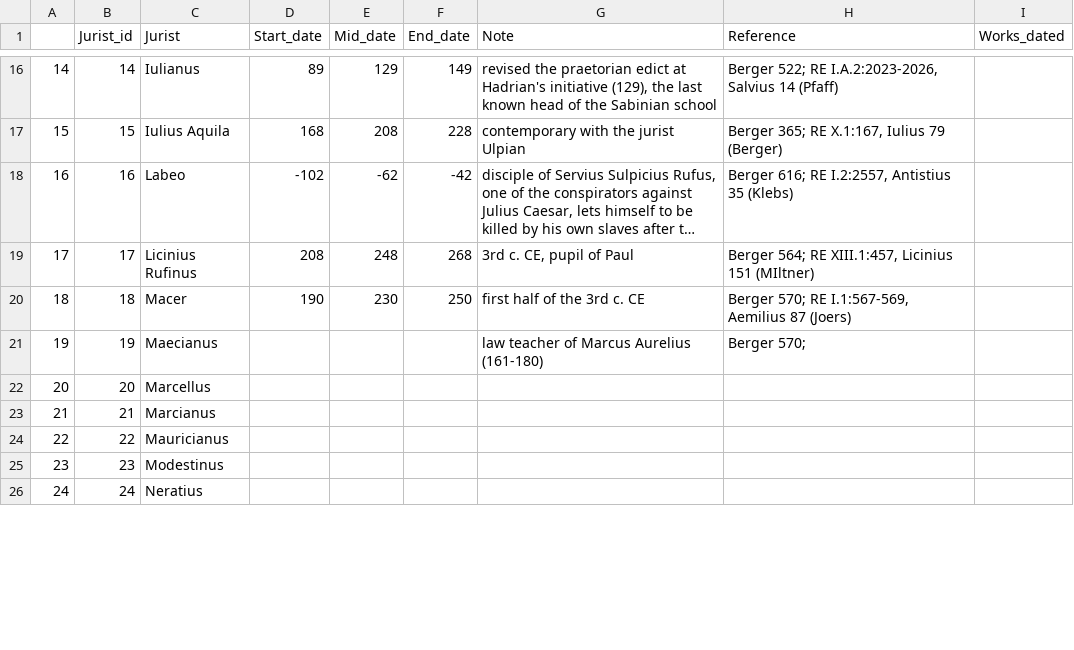
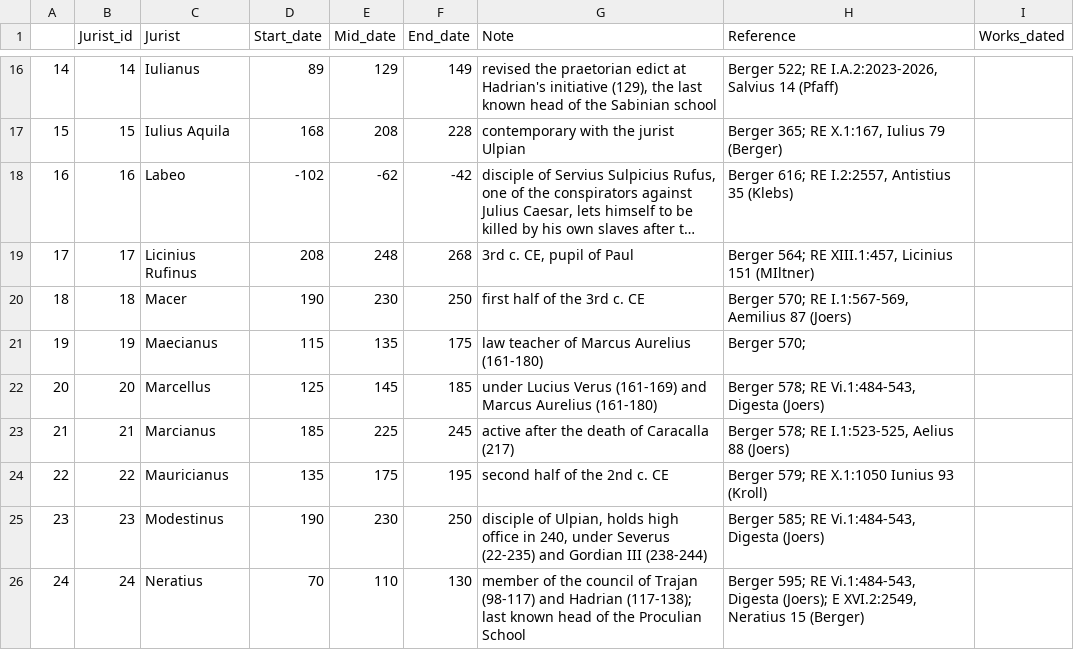
Before and after one commit to mribary/pyDigest, a CSV file: output/Jurists_v002.csv, drawn as a sheet; only a part is shown, gaps mark what is left out; long unchanged cells end in …; the diff covers the shown part only; the diff names each change by its address in the sheet, - before the commit and + after, or states it on an @@ line.

Commit message:
Updated Jurists_v002.csv

```diff
--- a/output/Jurists_v002.csv
+++ b/output/Jurists_v002.csv
-D21 (Start_date): (empty)
+D21 (Start_date): 115
-E21 (Mid_date): (empty)
+E21 (Mid_date): 135
-F21 (End_date): (empty)
+F21 (End_date): 175
-D22 (Start_date): (empty)
+D22 (Start_date): 125
-E22 (Mid_date): (empty)
+E22 (Mid_date): 145
-F22 (End_date): (empty)
+F22 (End_date): 185
-G22 (Note): (empty)
+G22 (Note): under Lucius Verus (161-169) and Marcus Aurelius (161-180)
-H22 (Reference): (empty)
+H22 (Reference): Berger 578; RE Vi.1:484-543, Digesta (Joers)
-D23 (Start_date): (empty)
+D23 (Start_date): 185
-E23 (Mid_date): (empty)
+E23 (Mid_date): 225
-F23 (End_date): (empty)
+F23 (End_date): 245
-G23 (Note): (empty)
+G23 (Note): active after the death of Caracalla (217)
-H23 (Reference): (empty)
+H23 (Reference): Berger 578; RE I.1:523-525, Aelius 88 (Joers)
-D24 (Start_date): (empty)
+D24 (Start_date): 135
-E24 (Mid_date): (empty)
+E24 (Mid_date): 175
-F24 (End_date): (empty)
+F24 (End_date): 195
-G24 (Note): (empty)
+G24 (Note): second half of the 2nd c. CE
-H24 (Reference): (empty)
+H24 (Reference): Berger 579; RE X.1:1050 Iunius 93 (Kroll)
-D25 (Start_date): (empty)
+D25 (Start_date): 190
-E25 (Mid_date): (empty)
+E25 (Mid_date): 230
-F25 (End_date): (empty)
+F25 (End_date): 250
-G25 (Note): (empty)
+G25 (Note): disciple of Ulpian, holds high office in 240, under Severus (22-235) and Gordian III (238-244)
-H25 (Reference): (empty)
+H25 (Reference): Berger 585; RE Vi.1:484-543, Digesta (Joers)
-D26 (Start_date): (empty)
+D26 (Start_date): 70
-E26 (Mid_date): (empty)
+E26 (Mid_date): 110
-F26 (End_date): (empty)
+F26 (End_date): 130
-G26 (Note): (empty)
+G26 (Note): member of the council of Trajan (98-117) and Hadrian (117-138); last known head of the Proculian School
-H26 (Reference): (empty)
+H26 (Reference): Berger 595; RE Vi.1:484-543, Digesta (Joers); E XVI.2:2549, Neratius 15 (Berger)
```
Also changed, not shown: 2 added rows, 3 removed rows, 19 edited cells and row numbers in column A elsewhere in this file, input/BKO_v004.csv, output/Jurists_v001.csv, 1 other file.
